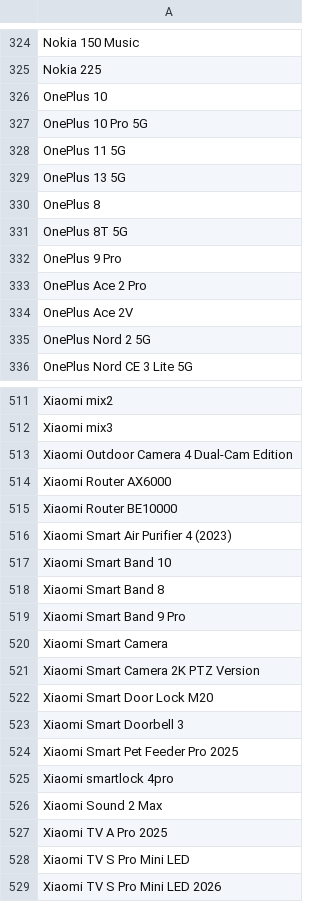
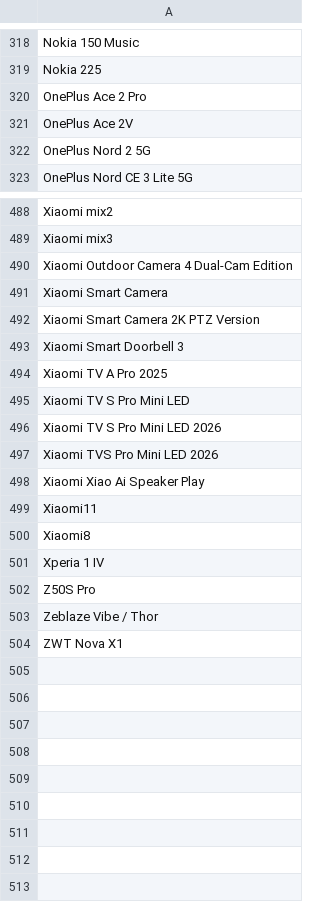
Before and after one commit to jeandecian/wiki-iot-product-name-verifier, a CSV file: unapproved.csv, drawn as a sheet; only a part is shown, gaps mark what is left out; the shorter side is filled out with more unchanged rows; the diff covers the shown part only; the diff names each change by its address in the sheet, - before the commit and + after, or states it on an @@ line.

```diff
--- a/unapproved.csv
+++ b/unapproved.csv
-row 326: OnePlus 10
-row 327: OnePlus 10 Pro 5G
-row 328: OnePlus 11 5G
-row 329: OnePlus 13 5G
-row 330: OnePlus 8
-row 331: OnePlus 8T 5G
-row 332: OnePlus 9 Pro
-row 514: Xiaomi Router AX6000
-row 515: Xiaomi Router BE10000
-row 516: Xiaomi Smart Air Purifier 4 (2023)
-row 517: Xiaomi Smart Band 10
-row 518: Xiaomi Smart Band 8
-row 519: Xiaomi Smart Band 9 Pro
-row 522: Xiaomi Smart Door Lock M20
-row 524: Xiaomi Smart Pet Feeder Pro 2025
-row 525: Xiaomi smartlock 4pro
-row 526: Xiaomi Sound 2 Max
```
Also changed, not shown: 16 removed rows elsewhere in this file, combined.csv, verified.csv.
